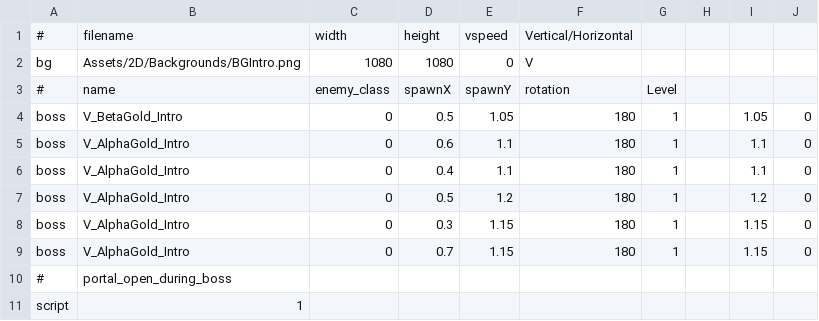
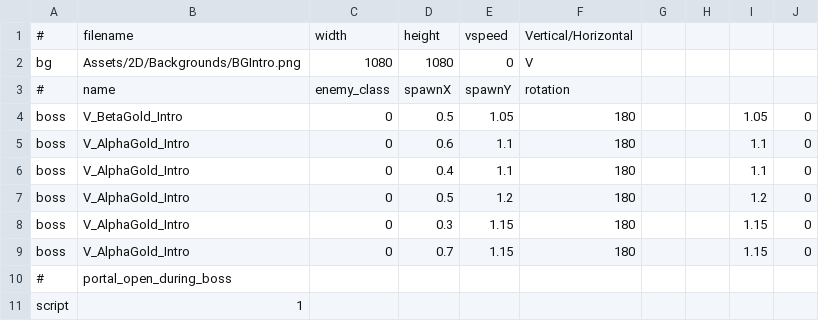
Before and after one commit to StarfighterDevTeam/StarFighter, a CSV file: Unstable/StarFighter/StarFighter/Assets/Scripts/Scenes/Generated/Vanguard_HubIntro.csv, drawn as a sheet.

```diff
--- a/Unstable/StarFighter/StarFighter/Assets/Scripts/Scenes/Generated/Vanguard_HubIntro.csv
+++ b/Unstable/StarFighter/StarFighter/Assets/Scripts/Scenes/Generated/Vanguard_HubIntro.csv
@@ -2,9 +2,9 @@
 bg,Assets/2D/Backgrounds/BGIntro.png,1080,1080,0,V,,,,
-#,name,enemy_class,spawnX,spawnY,rotation,Level,,,
-boss,V_BetaGold_Intro,0,0.5,1.05,180,1,,1.05,0
-boss,V_AlphaGold_Intro,0,0.6,1.1,180,1,,1.1,0
-boss,V_AlphaGold_Intro,0,0.4,1.1,180,1,,1.1,0
-boss,V_AlphaGold_Intro,0,0.5,1.2,180,1,,1.2,0
-boss,V_AlphaGold_Intro,0,0.3,1.15,180,1,,1.15,0
-boss,V_AlphaGold_Intro,0,0.7,1.15,180,1,,1.15,0
+#,name,enemy_class,spawnX,spawnY,rotation,,,,
+boss,V_BetaGold_Intro,0,0.5,1.05,180,,,1.05,0
+boss,V_AlphaGold_Intro,0,0.6,1.1,180,,,1.1,0
+boss,V_AlphaGold_Intro,0,0.4,1.1,180,,,1.1,0
+boss,V_AlphaGold_Intro,0,0.5,1.2,180,,,1.2,0
+boss,V_AlphaGold_Intro,0,0.3,1.15,180,,,1.15,0
+boss,V_AlphaGold_Intro,0,0.7,1.15,180,,,1.15,0
 #,portal_open_during_boss,,,,,,,,
```
Also changed, not shown: Unstable/StarFighter/StarFighter/Assets/Scripts/Generated/Dialogs.csv, Unstable/StarFighter/StarFighter/Assets/Scripts/Generated/EnemyPhases.csv, 21 other files.
